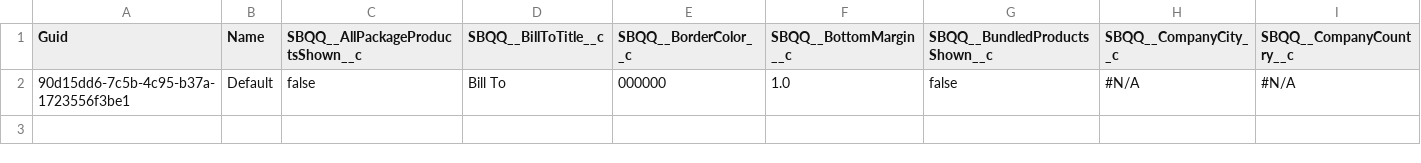
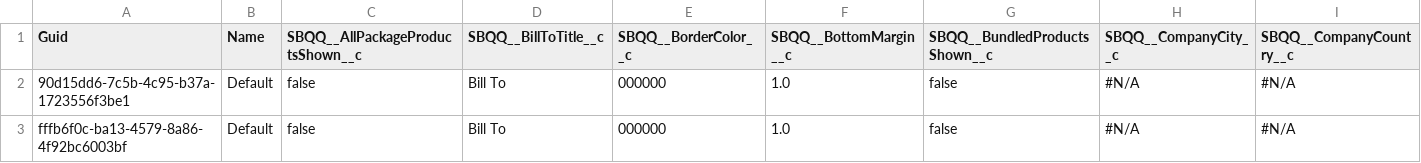
Before and after one commit to dblackprodly/fizzly, a CSV file: SBQQ__QuoteTemplate__c.csv, drawn as a sheet; only a part is shown; rows hold the shown columns only; the diff names each change by its address in the sheet, - before the commit and + after, or states it on an @@ line.

```diff
--- a/SBQQ__QuoteTemplate__c.csv
+++ b/SBQQ__QuoteTemplate__c.csv
+row 3: fffb6f0c-ba13-4579-8a86-4f92bc6003bf | Default | false | Bill To | 000000 | 1.0 | false | #N/A | #N/A
```
Also changed, not shown: SBQQ__CustomScript__c.csv, SBQQ__ProductFeature__c.csv, 11 other files.
